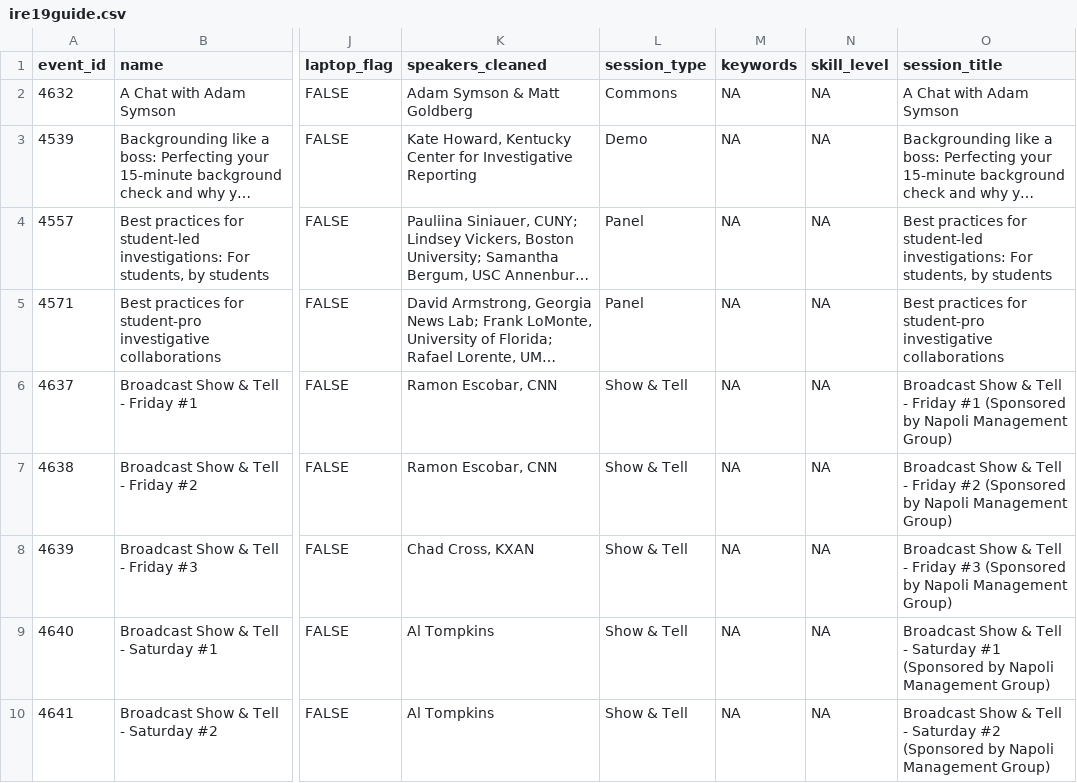
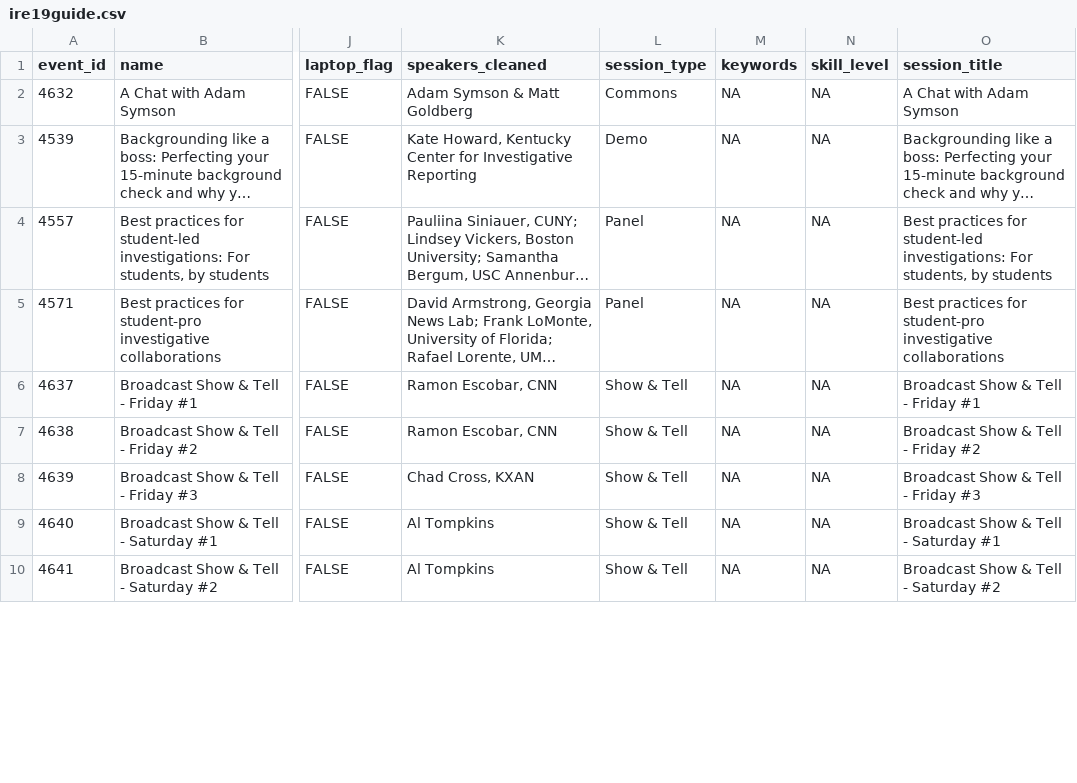
Before and after one commit to ireapps/ire-2019-schedule, a CSV file: ire19guide.csv, drawn as a sheet; only a part is shown, gaps mark what is left out; long unchanged cells end in …; the diff covers the shown part only; the diff names each change by its address in the sheet, - before the commit and + after, or states it on an @@ line.

Commit message:
fixed issues

```diff
--- a/ire19guide.csv
+++ b/ire19guide.csv
-O6 (session_title): …Friday #1 (Sponsored by Napoli Management Group)
+O6 (session_title): …Friday #1
-O7 (session_title): …Friday #2 (Sponsored by Napoli Management Group)
+O7 (session_title): …Friday #2
-O8 (session_title): …Friday #3 (Sponsored by Napoli Management Group)
+O8 (session_title): …Friday #3
-O9 (session_title): …Saturday #1 (Sponsored by Napoli Management Group)
+O9 (session_title): …Saturday #1
-O10 (session_title): …Saturday #2 (Sponsored by Napoli Management Group)
+O10 (session_title): …Saturday #2
```
Also changed, not shown: 13 edited cells elsewhere in this file.
